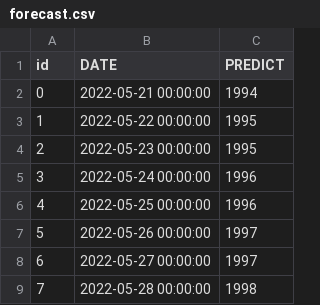
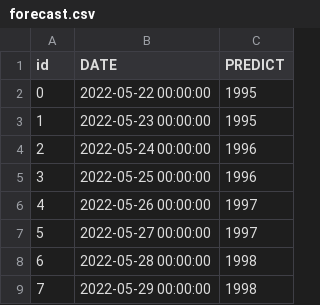
Before and after one commit to lablnet/covid19, a CSV file: web/public/data/forecast.csv, drawn as a sheet; removed rows and columns are numbered as before the commit, all else as after; the diff names each change by its address in the sheet, - before the commit and + after, or states it on an @@ line.

```diff
--- a/web/public/data/forecast.csv
+++ b/web/public/data/forecast.csv
-row 2: 0 | 2022-05-21 00:00:00 | 1994
@@ column A (id) renumbered between rows 2 and 8 @@
+row 9: 7 | 2022-05-29 00:00:00 | 1998
```
Also changed, not shown: 1 other file.
